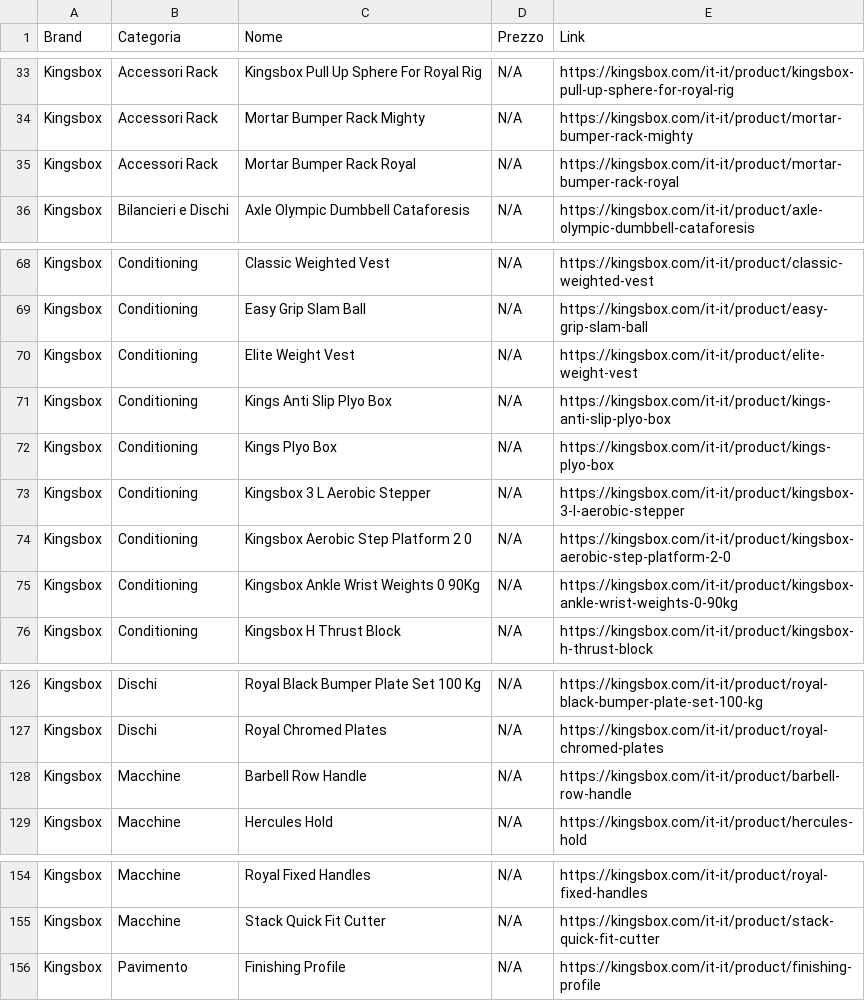
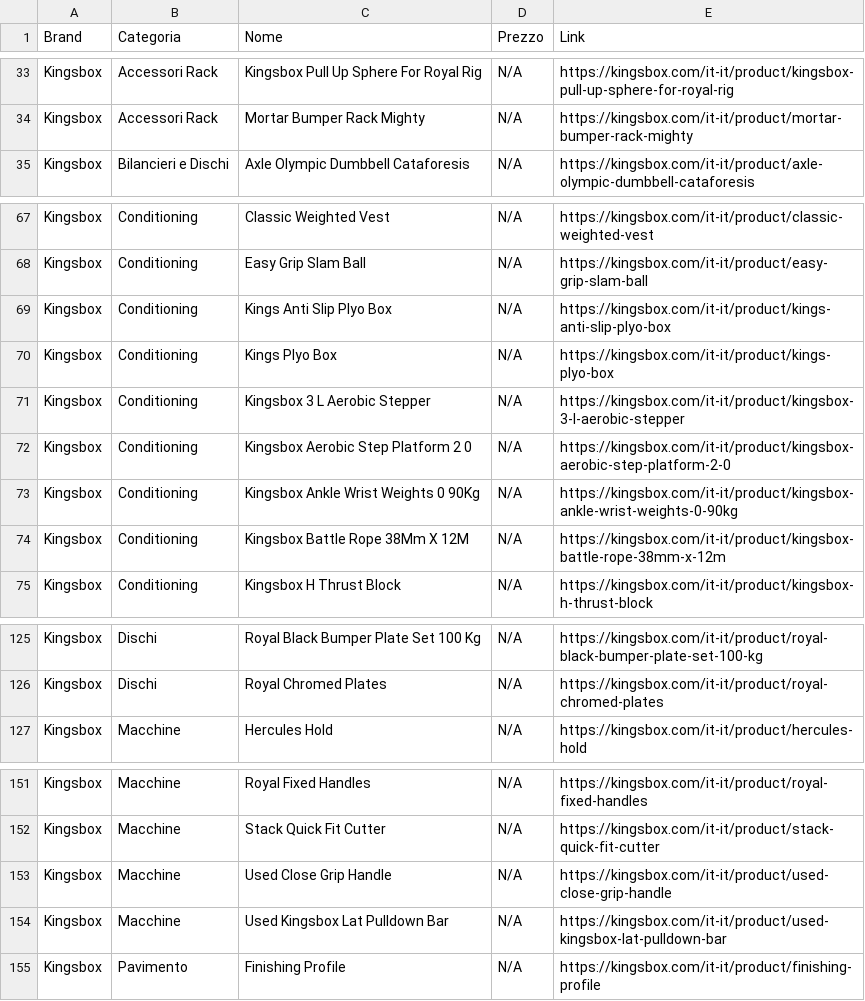
Before and after one commit to bruschettabrusca/Iron-Compare, a CSV file: prezzi.csv, drawn as a sheet; only a part is shown, gaps mark what is left out; removed rows and columns are numbered as before the commit, all else as after; the diff covers the shown part only; the diff names each change by its address in the sheet, - before the commit and + after, or states it on an @@ line.

Commit message:
Aggiornamento prezzi automatico

```diff
--- a/prezzi.csv
+++ b/prezzi.csv
-row 35: Kingsbox | Accessori Rack | Mortar Bumper Rack Royal | N/A | https://kingsbox.com/it-it/product/mortar-bumper-rack-royal
-row 70: Kingsbox | Conditioning | Elite Weight Vest | N/A | https://kingsbox.com/it-it/product/elite-weight-vest
+row 74: Kingsbox | Conditioning | Kingsbox Battle Rope 38Mm X 12M | N/A | https://kingsbox.com/it-it/product/kingsbox-battle-rope-38mm-x-12m
-row 128: Kingsbox | Macchine | Barbell Row Handle | N/A | https://kingsbox.com/it-it/product/barbell-row-handle
+row 153: Kingsbox | Macchine | Used Close Grip Handle | N/A | https://kingsbox.com/it-it/product/used-close-grip-handle
+row 154: Kingsbox | Macchine | Used Kingsbox Lat Pulldown Bar | N/A | https://kingsbox.com/it-it/product/used-kingsbox-lat-pulldown-bar
```
Also changed, not shown: 2 added rows, 1 removed row and 4 edited cells elsewhere in this file.
